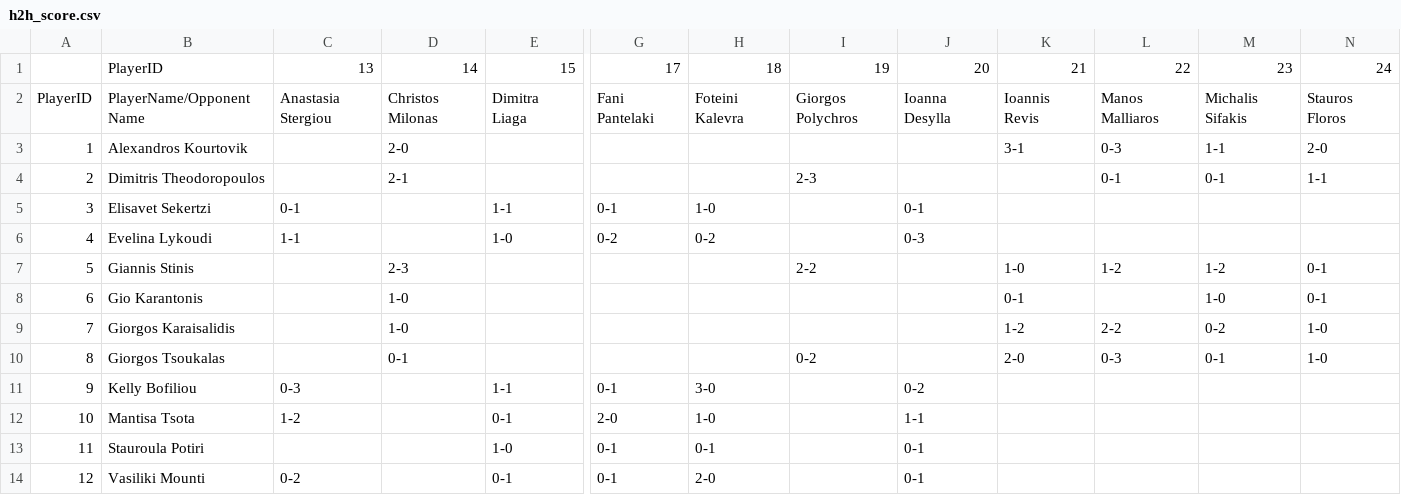
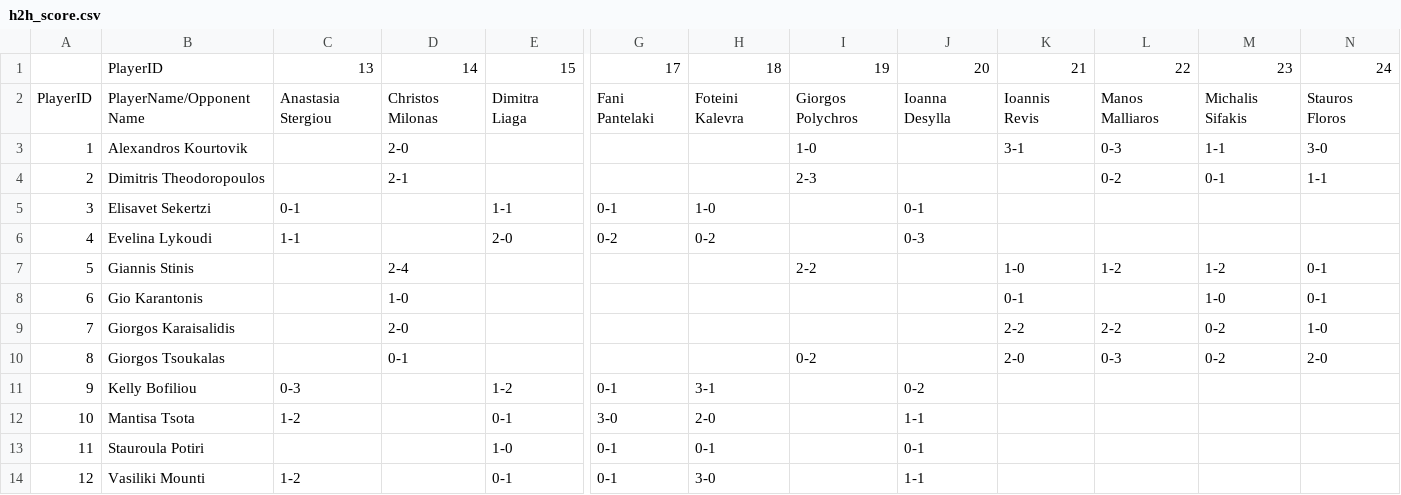
Before and after one commit to andreasskour-stack/napaanalytics, a CSV file: src/data/h2h_score.csv, drawn as a sheet; only a part is shown, gaps mark what is left out; the diff names each change by its address in the sheet, - before the commit and + after, or states it on an @@ line.

```diff
--- a/src/data/h2h_score.csv
+++ b/src/data/h2h_score.csv
-I3: (empty)
+I3: 1-0
-N3: 2-0
+N3: 3-0
-L4: 0-1
+L4: 0-2
-E6: 1-0
+E6: 2-0
-D7: 2-3
+D7: 2-4
-D9: 1-0
+D9: 2-0
-K9: 1-2
+K9: 2-2
-M10: 0-1
+M10: 0-2
-N10: 1-0
+N10: 2-0
-E11: 1-1
+E11: 1-2
-H11: 3-0
+H11: 3-1
-G12: 2-0
+G12: 3-0
-H12: 1-0
+H12: 2-0
-C14: 0-2
+C14: 1-2
-H14: 2-0
+H14: 3-0
-J14: 0-1
+J14: 1-1
```
Also changed, not shown: src/data/H2H.csv, src/data/h2h_dom.csv, 6 other files.
